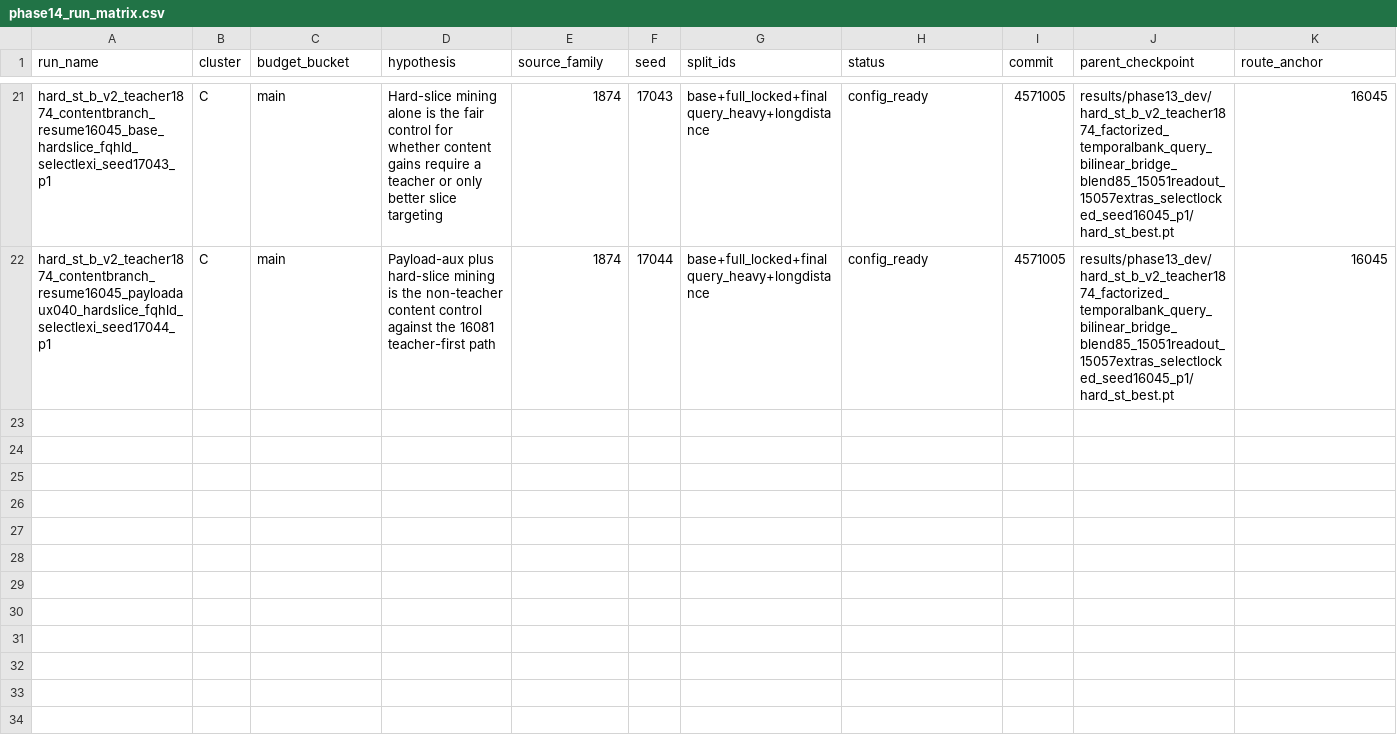
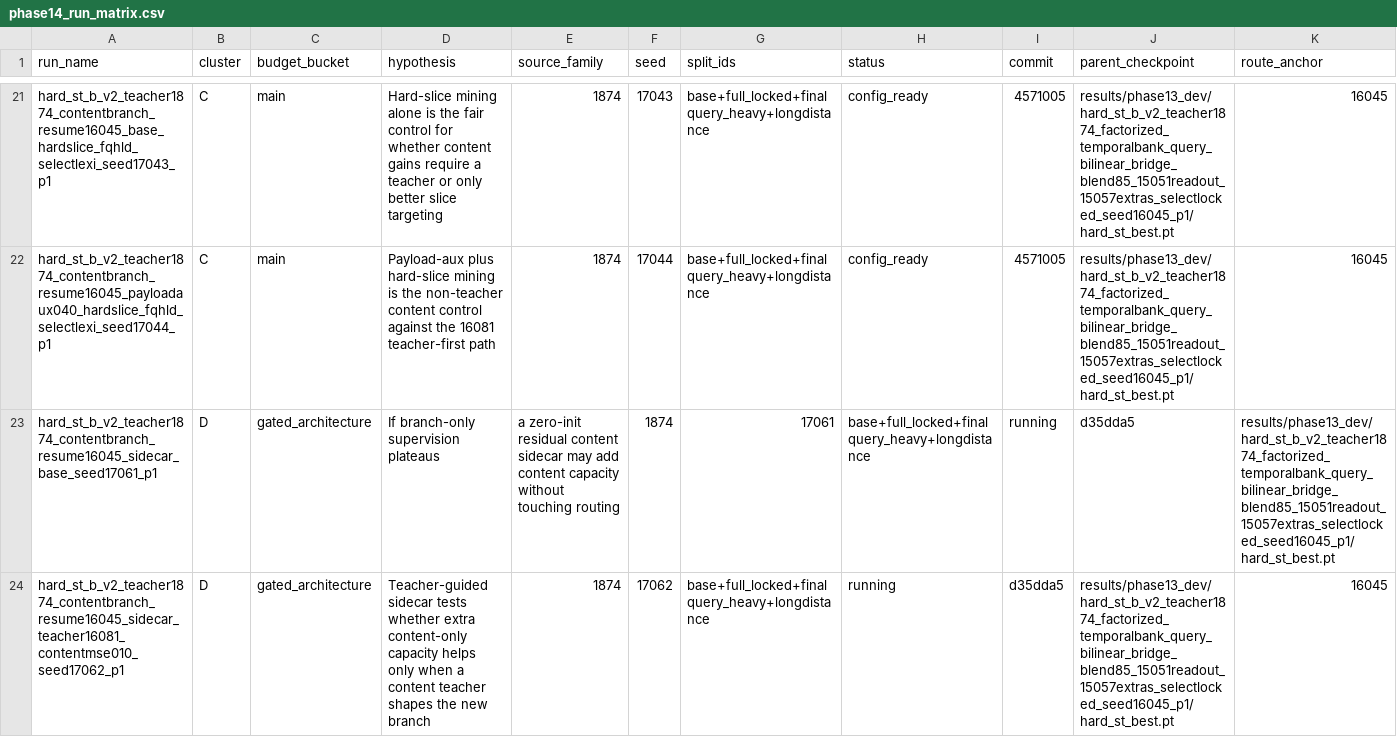
Before and after one commit to catid/gnn2, a CSV file: docs/phase14_run_matrix.csv, drawn as a sheet; only a part is shown, gaps mark what is left out; rows hold the shown columns only; the diff names each change by its address in the sheet, - before the commit and + after, or states it on an @@ line.

Commit message:
Launch phase14 content sidecar scouts

```diff
--- a/docs/phase14_run_matrix.csv
+++ b/docs/phase14_run_matrix.csv
+row 23: hard_st_b_v2_teacher1874_contentbranch_resume16045_sidecar_base_seed17061_p1 | D | gated_architecture | If branch-only supervision plateaus | a zero-init residual content sidecar may add content capacity without touching routing | 1874 | 17061 | base+full_locked+finalquery_heavy+longdistance | running | d35dda5 | results/phase13_dev/hard_st_b_v2_teacher1874_factorized_temporalbank_query_bilinear_bridge_blend85_15051readout_15057extras_selectlocked_seed16045_p1/hard_st_best.pt
+row 24: hard_st_b_v2_teacher1874_contentbranch_resume16045_sidecar_teacher16081_contentmse010_seed17062_p1 | D | gated_architecture | Teacher-guided sidecar tests whether extra content-only capacity helps only when a content teacher shapes the new branch | 1874 | 17062 | base+full_locked+finalquery_heavy+longdistance | running | d35dda5 | results/phase13_dev/hard_st_b_v2_teacher1874_factorized_temporalbank_query_bilinear_bridge_blend85_15051readout_15057extras_selectlocked_seed16045_p1/hard_st_best.pt | 16045
```
Also changed, not shown: 1 other file.
